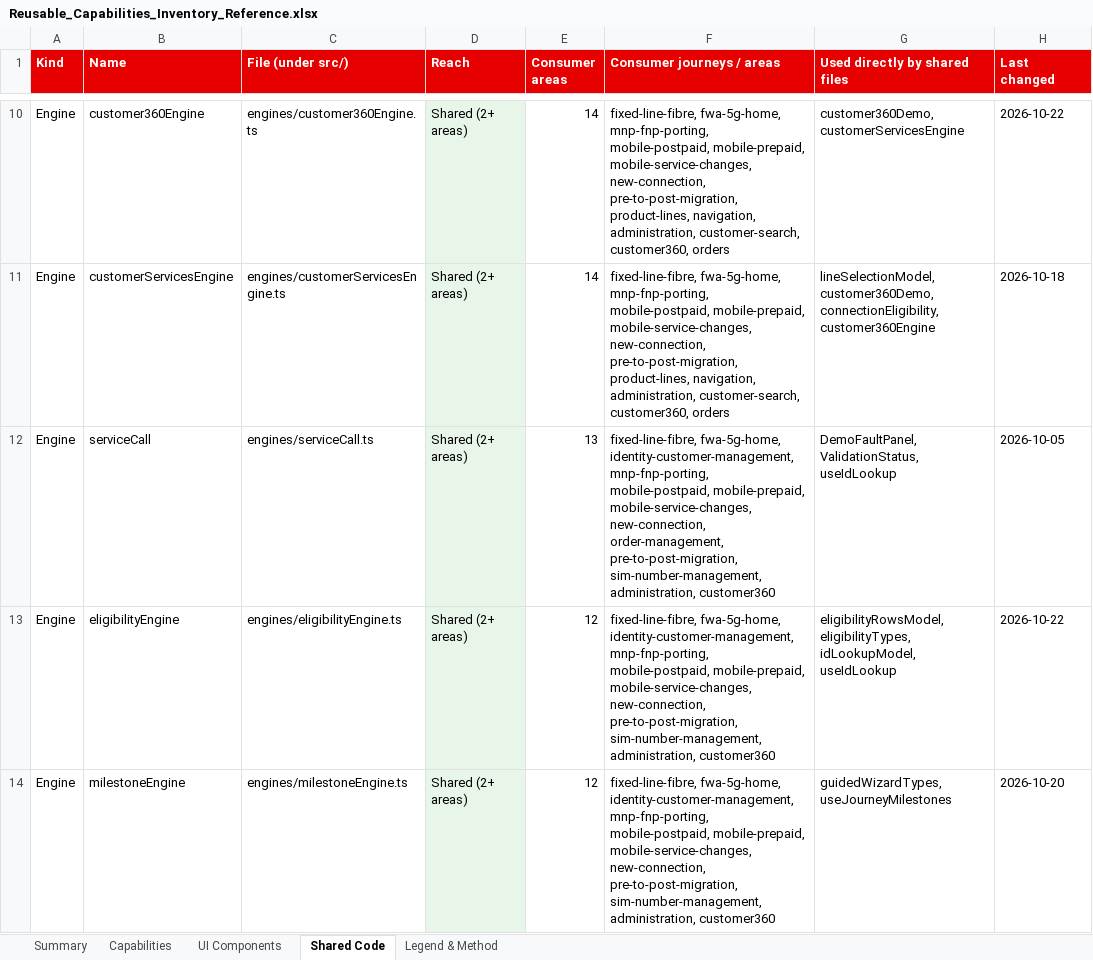
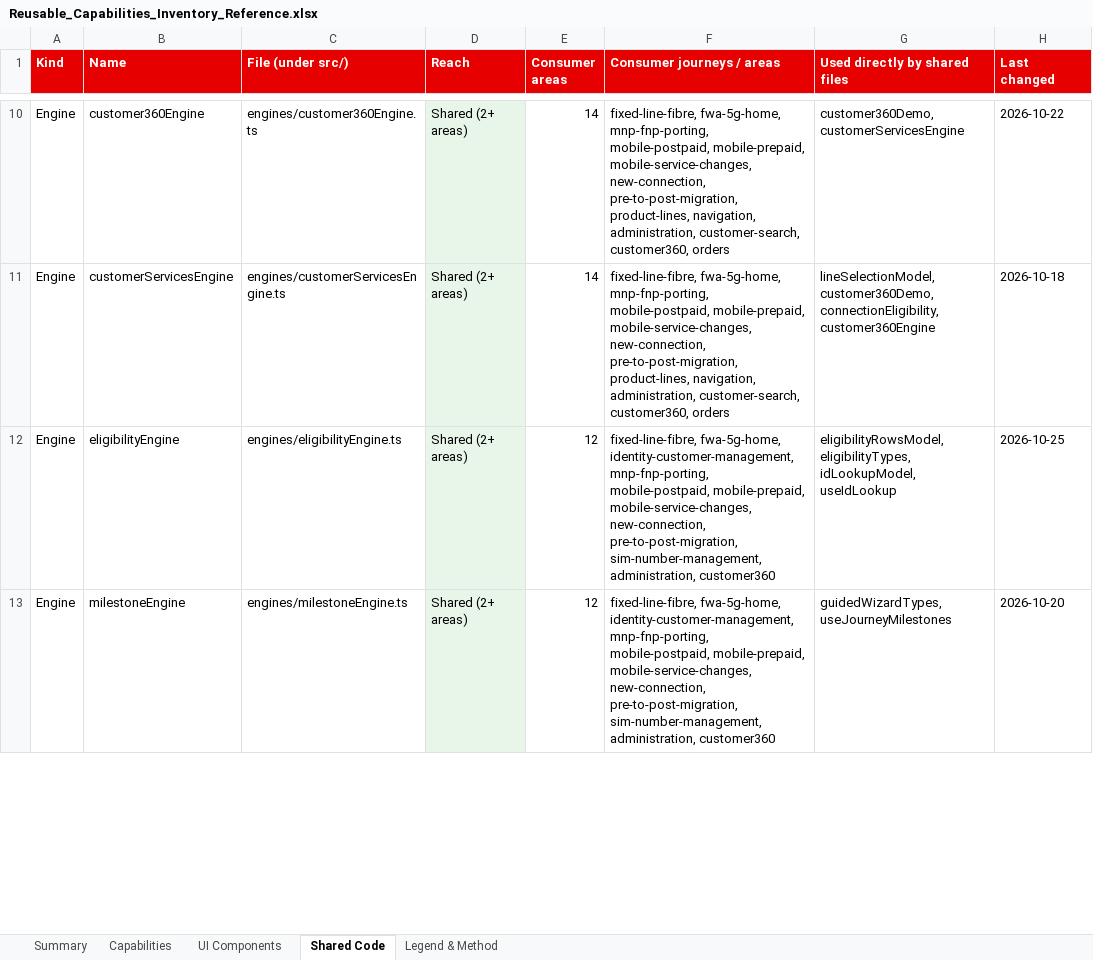
Before and after one commit to parithys/vfq-dxp, an Excel workbook: vfq-dxp-app/reference/outputs/Reusable_Capabilities_Inventory_Reference.xlsx, sheet Shared Code, drawn as a sheet; only a part is shown, gaps mark what is left out; values as stored, in another font and other column widths than the file's, no borders; removed rows and columns are numbered as before the commit, all else as after; the diff covers the shown part only; the diff names each change by its address in the sheet, - before the commit and + after, or states it on an @@ line.

```diff
--- a/vfq-dxp-app/reference/outputs/Reusable_Capabilities_Inventory_Reference.xlsx (sheet Shared Code)
+++ b/vfq-dxp-app/reference/outputs/Reusable_Capabilities_Inventory_Reference.xlsx (sheet Shared Code)
-row 12: Engine | serviceCall | engines/serviceCall.ts | Shared (2+ areas) | 13 | fixed-line-fibre, fwa-5g-home, identity-customer-management, mnp-fnp-porting, mobile-postpaid, mobile-prepaid, mobile-service-changes, new-connection, order-management, pre-to-post-migration, sim-number-management, administration, customer360 | DemoFaultPanel, ValidationStatus, useIdLookup | 2026-10-05
-H12 (Last changed): 2026-10-22
+H12 (Last changed): 2026-10-25
```
Also changed, not shown: 1 added row and 2 edited cells elsewhere in this sheet, sheet UI Components, 12 other files.
